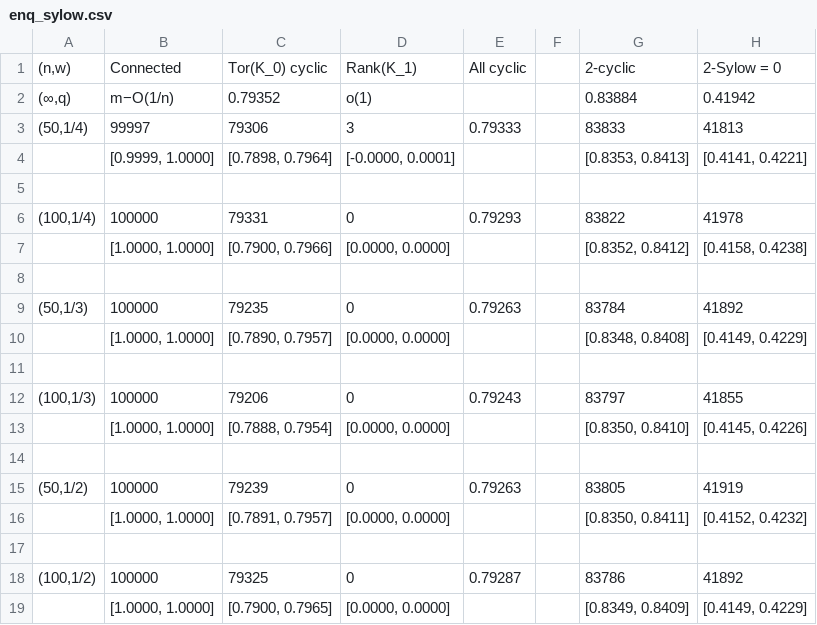
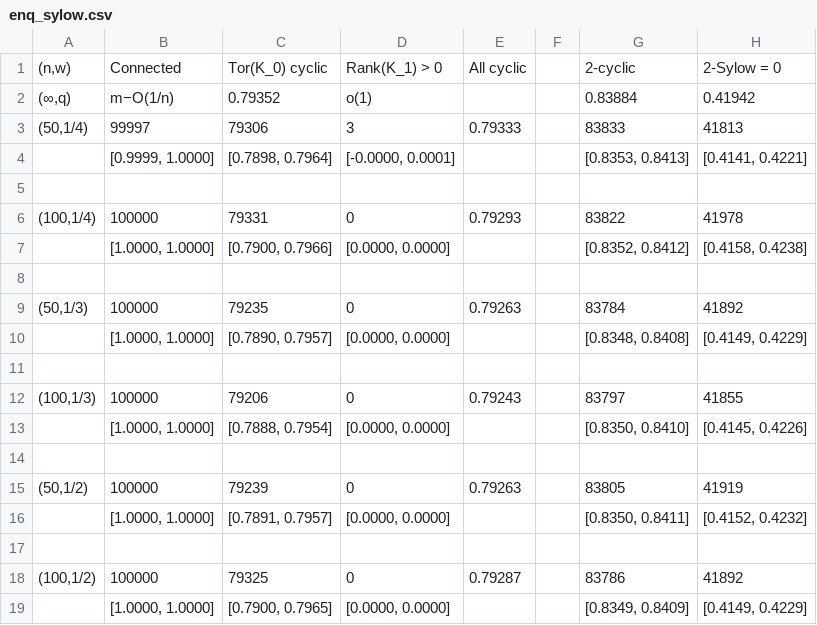
Before and after one commit to bjacelon/Random-graph-K-theory, a CSV file: enq_sylow.csv, drawn as a sheet; only a part is shown; the diff names each change by its address in the sheet, - before the commit and + after, or states it on an @@ line.

Commit message:
Updated headers for enq_sylow.csv

```diff
--- a/enq_sylow.csv
+++ b/enq_sylow.csv
-D1: Rank(K_1)
+D1: Rank(K_1) > 0
```
